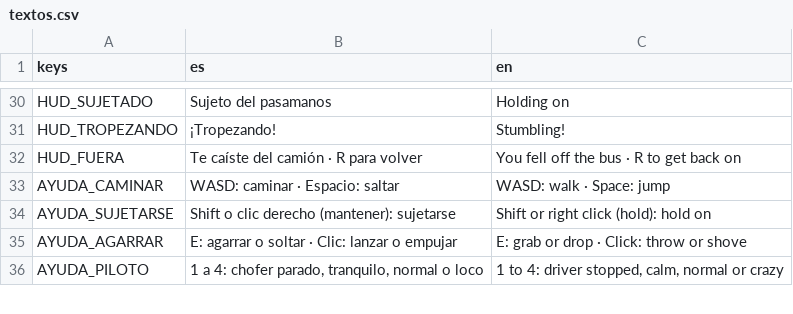
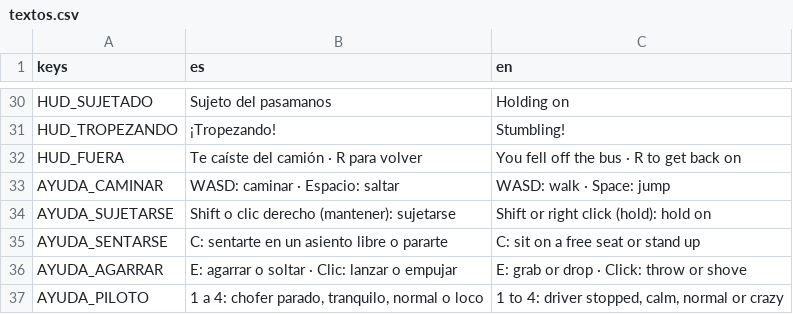
Before and after one commit to DValerioR/Bajan-, a CSV file: traducciones/textos.csv, drawn as a sheet; only a part is shown, gaps mark what is left out.

```diff
--- a/traducciones/textos.csv
+++ b/traducciones/textos.csv
@@ -34,2 +34,3 @@ AYUDA_CAMINAR,WASD: caminar · Espacio: saltar,WASD: walk · Space: jump
 AYUDA_SUJETARSE,Shift o clic derecho (mantener): sujetarse,Shift or right click (hold): hold on
+AYUDA_SENTARSE,C: sentarte en un asiento libre o pararte,C: sit on a free seat or stand up
 AYUDA_AGARRAR,E: agarrar o soltar · Clic: lanzar o empujar,E: grab or drop · Click: throw or shove
```
Also changed, not shown: 21 other files.
